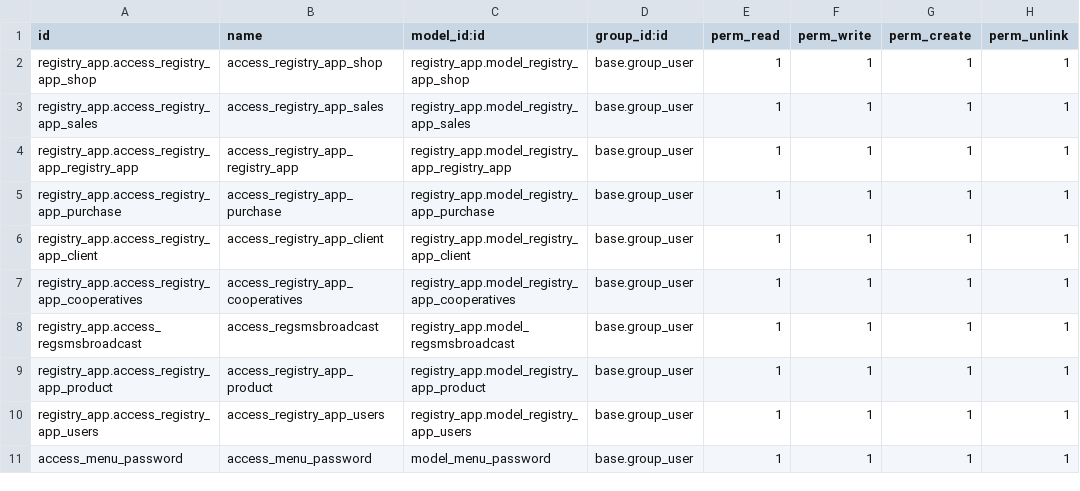
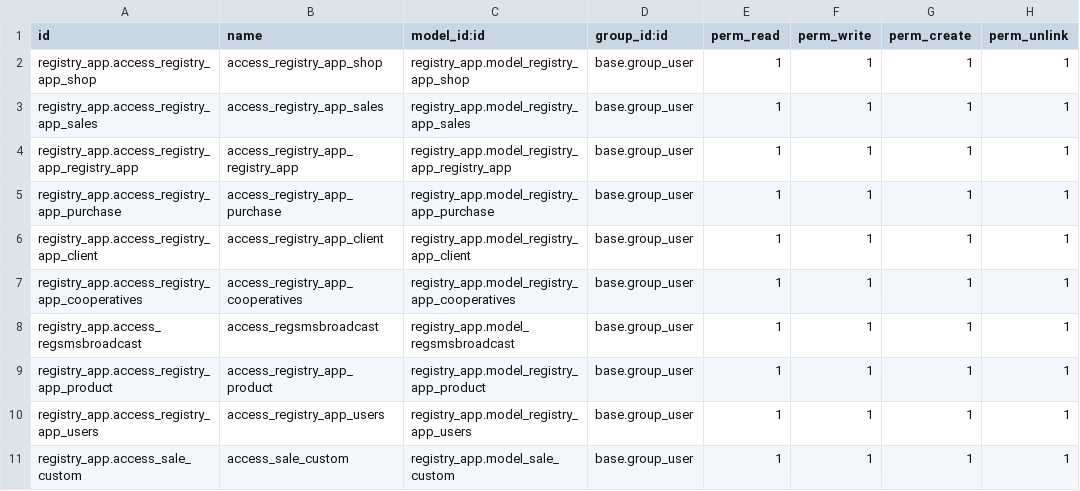
Before and after one commit to jmsamake/Shop-registry-app, a CSV file: security/ir.model.access.csv, drawn as a sheet.

```diff
--- a/security/ir.model.access.csv
+++ b/security/ir.model.access.csv
@@ -10,2 +10,2 @@ registry_app.access_registry_app_product,access_registry_app_product,registry_ap
 registry_app.access_registry_app_users,access_registry_app_users,registry_app.model_registry_app_users,base.group_user,1,1,1,1
-access_menu_password,access_menu_password,model_menu_password,base.group_user,1,1,1,1
+registry_app.access_sale_custom,access_sale_custom,registry_app.model_sale_custom,base.group_user,1,1,1,1
```
Also changed, not shown: 10 other files.
